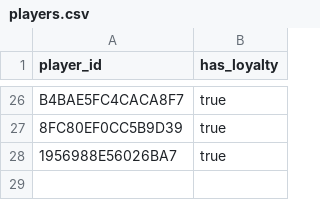
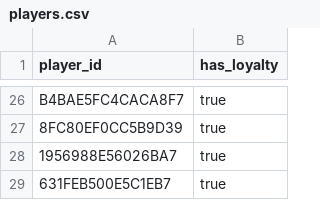
Before and after one commit to fr3ak2511/CS-Rewards-Bot, a CSV file: players.csv, drawn as a sheet; only a part is shown, gaps mark what is left out.

Commit message:
Update players.csv

```diff
--- a/players.csv
+++ b/players.csv
@@ -28 +28,2 @@ B4BAE5FC4CACA8F7,true
 1956988E56026BA7,true
+631FEB500E5C1EB7,true
```
